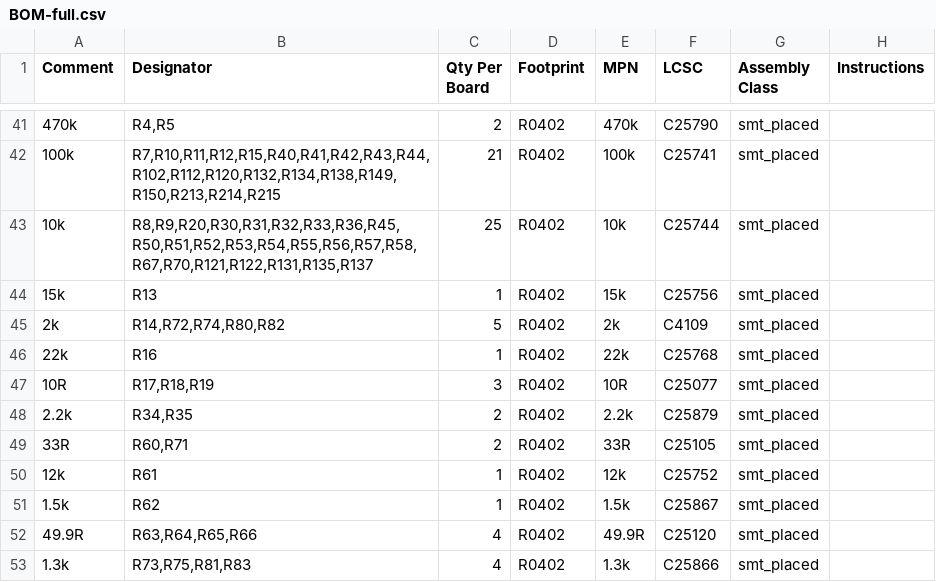
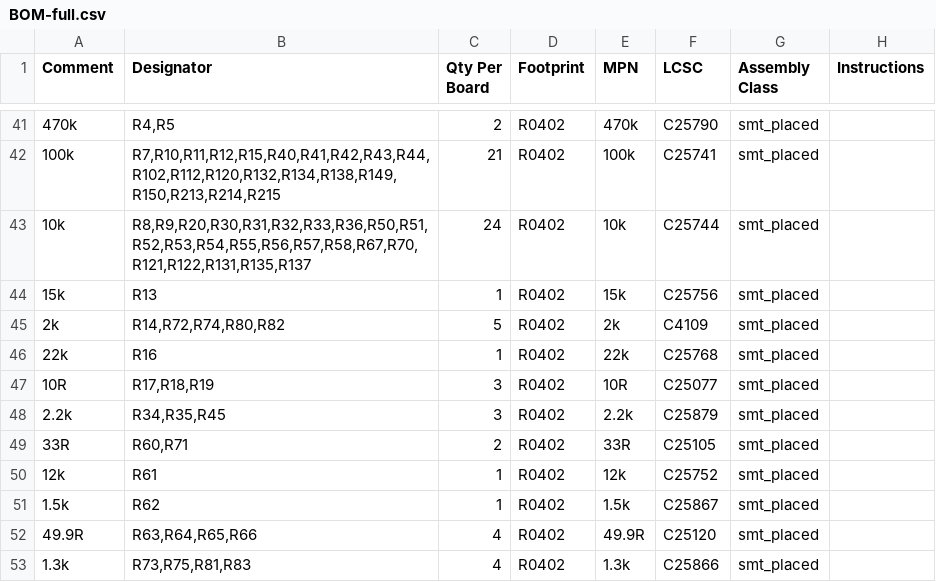
Before and after one commit to Hive-RSI-Lab/hifi-receiver, a CSV file: boards/core/fab/BOM-full.csv, drawn as a sheet; only a part is shown, gaps mark what is left out; the diff names each change by its address in the sheet, - before the commit and + after, or states it on an @@ line.

```diff
--- a/boards/core/fab/BOM-full.csv
+++ b/boards/core/fab/BOM-full.csv
-B43 (Designator): R8,R9,R20,R30,R31,R32,R33,R36,R45,R50,R51,R52,R53,R54,R55,R56,R57,R58,R67,R70,R121,R122,R131,R135,R137
+B43 (Designator): R8,R9,R20,R30,R31,R32,R33,R36,R50,R51,R52,R53,R54,R55,R56,R57,R58,R67,R70,R121,R122,R131,R135,R137
-C43 (Qty Per Board): 25
+C43 (Qty Per Board): 24
-B48 (Designator): R34,R35
+B48 (Designator): R34,R35,R45
-C48 (Qty Per Board): 2
+C48 (Qty Per Board): 3
```
Also changed, not shown: boards/core/fab/BOM.csv, boards/core/fab/core-pos.csv, 44 other files.
